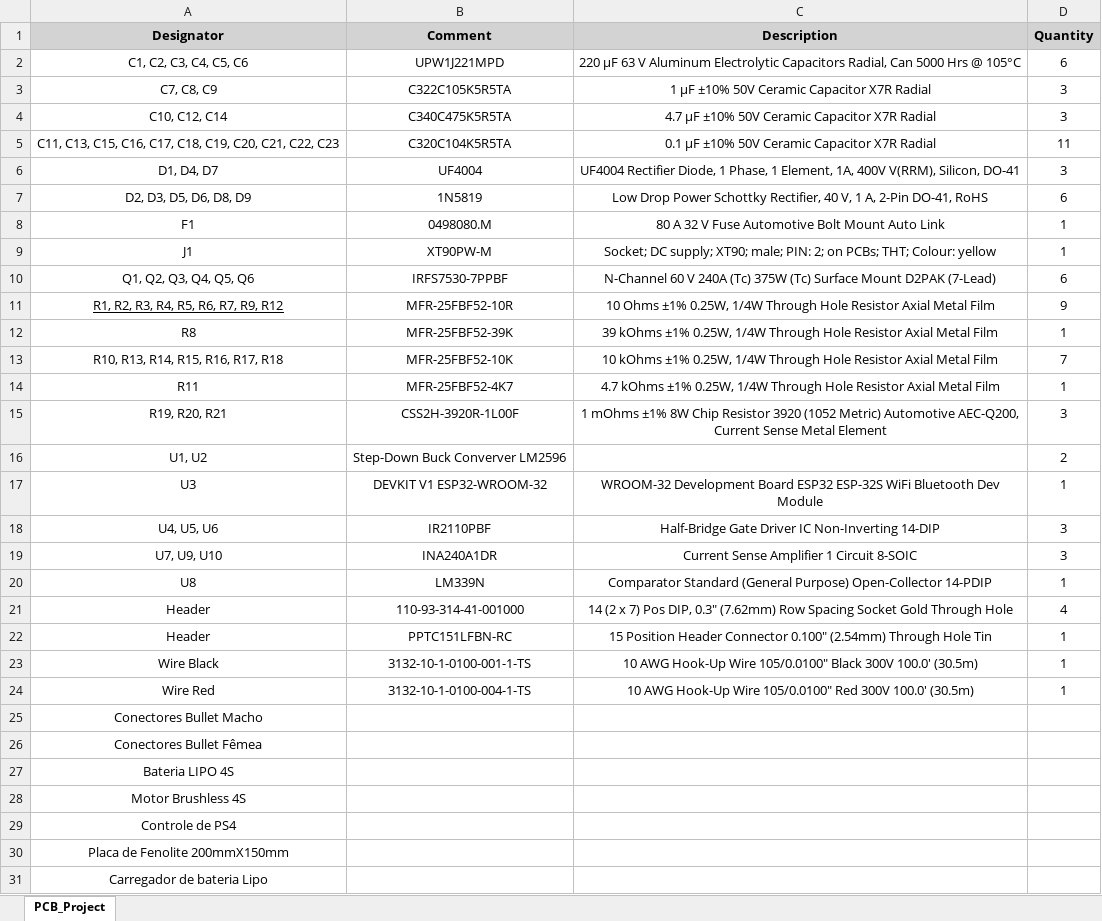
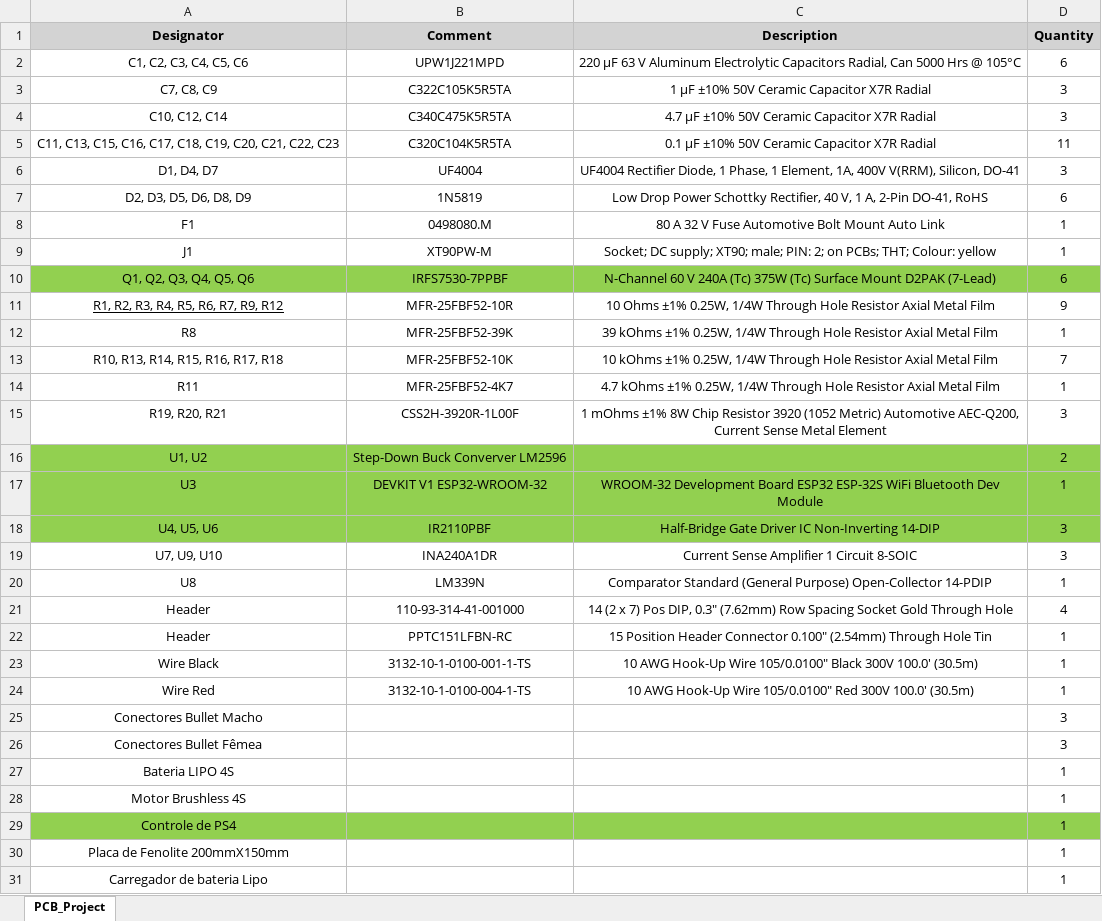
Before and after one commit to enzolfernandes/esp32-bldc-esc, an Excel workbook: Hardware/PCB_Project.xlsx, sheet PCB_Project, drawn as a sheet; values as stored, in another font and other column widths than the file's, no borders; table styles not drawn; the diff names each change by its address in the sheet, - before the commit and + after, or states it on an @@ line.

Commit message:
Atualização do arquivo PCB_Project.xlsx com novas alterações de projeto.

```diff
--- a/Hardware/PCB_Project.xlsx (sheet PCB_Project)
+++ b/Hardware/PCB_Project.xlsx (sheet PCB_Project)
-A10:D10 fill: none
+A10:D10 fill: #92D050
-A16:D18 fill: none
+A16:D18 fill: #92D050
-D25:D26 (Quantity): (empty)
+D25:D26 (Quantity): 3
-D27:D31 (Quantity): (empty)
+D27:D31 (Quantity): 1
-A29:D29 fill: none
+A29:D29 fill: #92D050
```
